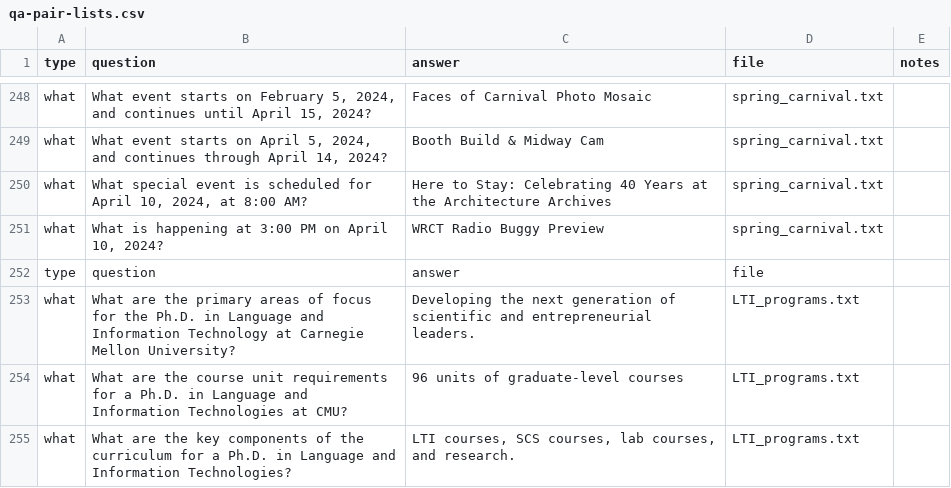
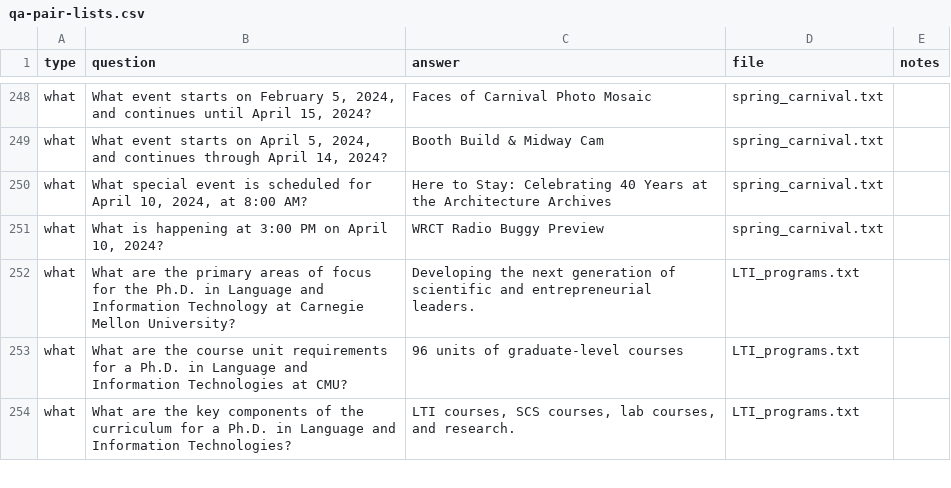
Before and after one commit to xiaobin-xs/nlp-from-scratch-assignment-spring2024, a CSV file: data/qa-pair-lists.csv, drawn as a sheet; only a part is shown, gaps mark what is left out; the diff names each change by its address in the sheet, - before the commit and + after, or states it on an @@ line.

Commit message:
add all qa pairs

```diff
--- a/data/qa-pair-lists.csv
+++ b/data/qa-pair-lists.csv
-row 252: type | question | answer | file
```
